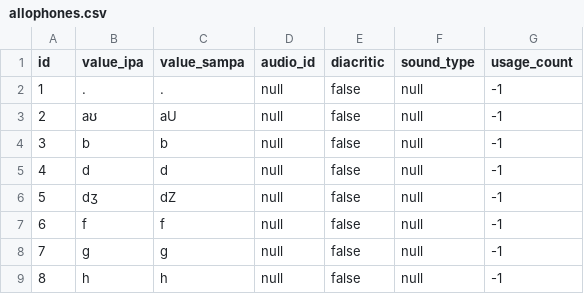
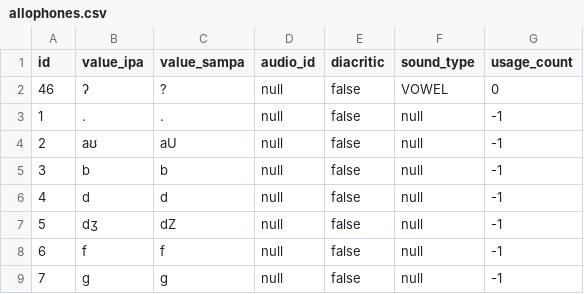
Before and after one commit to elimu-ai/webapp, a CSV file: src/main/resources/db/content_TEST/fil/allophones.csv, drawn as a sheet; only a part is shown; the shorter side is filled out with more unchanged rows.

```diff
--- a/src/main/resources/db/content_TEST/fil/allophones.csv
+++ b/src/main/resources/db/content_TEST/fil/allophones.csv
@@ -1,2 +1,3 @@
 id,value_ipa,value_sampa,audio_id,diacritic,sound_type,usage_count
+46,"ʔ","?",null,false,VOWEL,0
 1,".",".",null,false,null,-1
```
Also changed, not shown: src/main/resources/db/content_TEST/fil/numbers.csv, src/main/resources/db/content_TEST/fil/words.csv, 1 other file.
